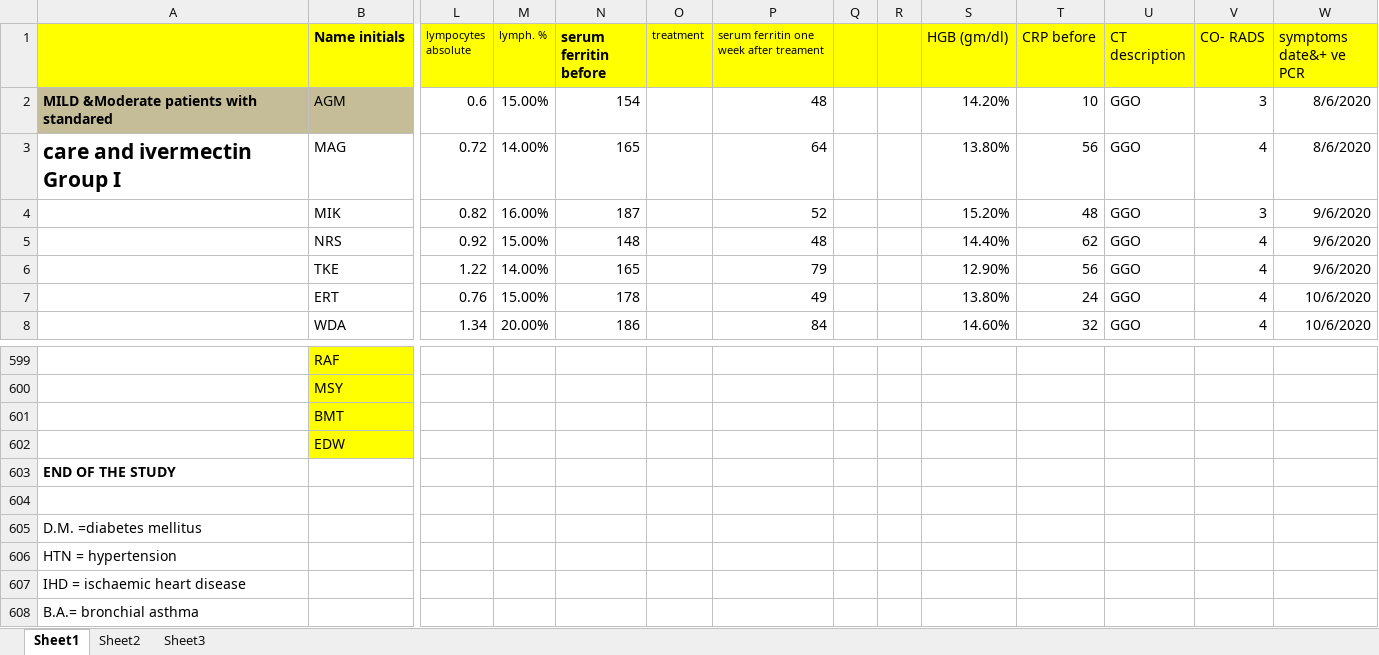
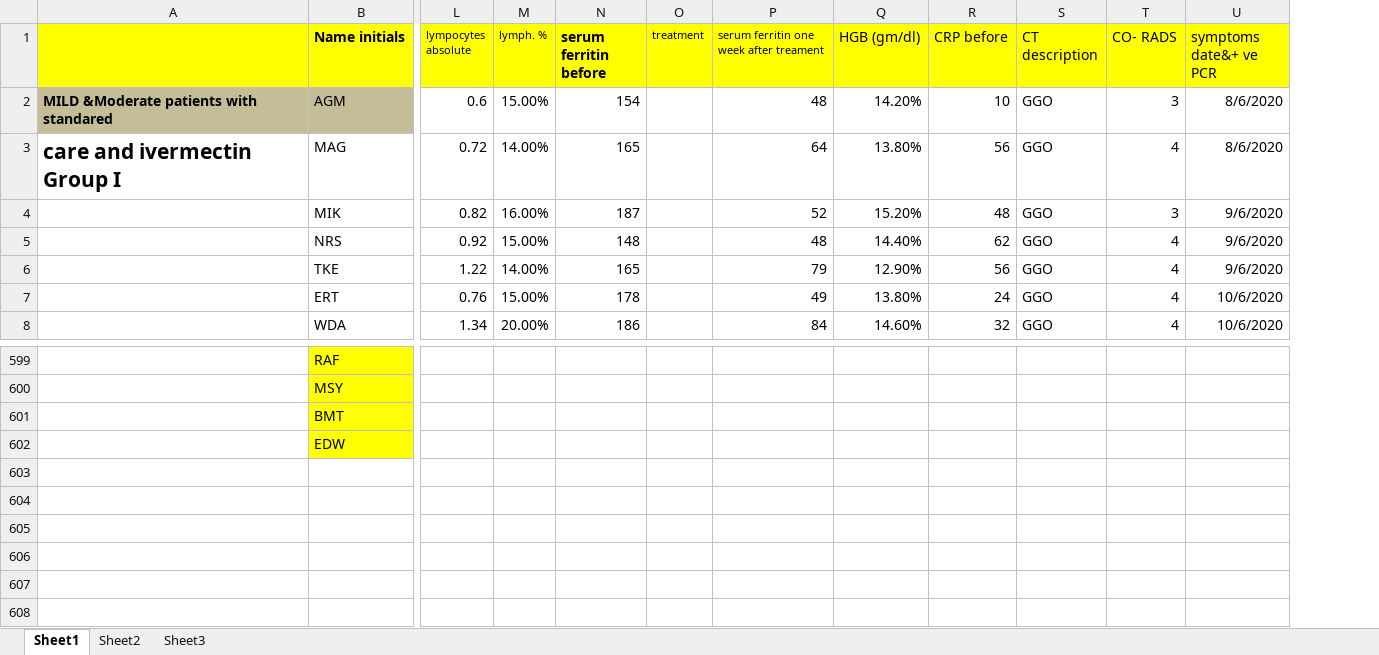
Before and after one commit to visdesignlab/ferret, an Excel workbook: dist/assets/data/covid.xlsx, sheet Sheet1, drawn as a sheet; only a part is shown, gaps mark what is left out; values as stored, in another font and other column widths than the file's, no borders; rows hold the shown columns only; the diff names each change by its address in the sheet, - before the commit and + after, or states it on an @@ line.

```diff
--- a/dist/assets/data/covid.xlsx (sheet Sheet1)
+++ b/dist/assets/data/covid.xlsx (sheet Sheet1)
-column Q, empty
-column R, empty
-row 603: END OF THE STUDY
-row 604: (empty)
-row 605: D.M. =diabetes mellitus
-row 606: HTN = hypertension
-row 607: IHD = ischaemic heart disease
-row 608: B.A.= bronchial asthma
```
Also changed, not shown: dist/assets/data/gaming.xlsx, dist/assets/data/glioma.xlsx, 25 other files.
